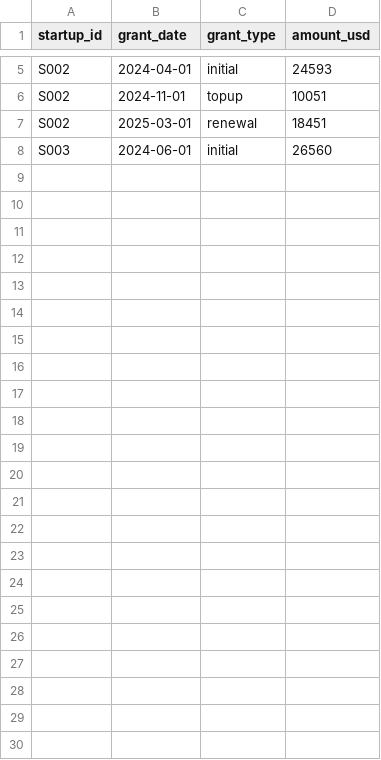
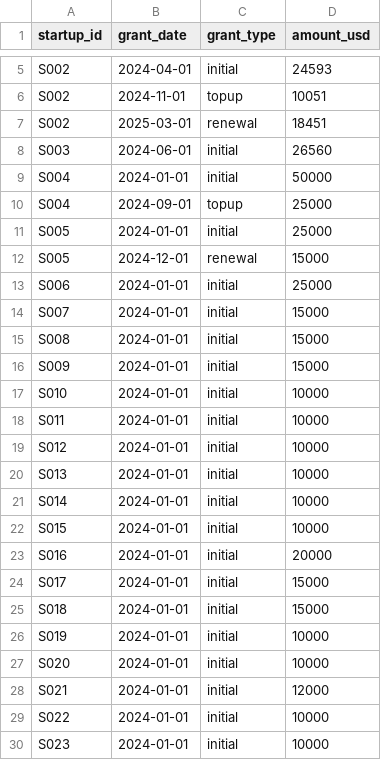
Before and after one commit to OOngun/anthropic-application, a CSV file: hex-dashboard-project/data/credit_grants.csv, drawn as a sheet; only a part is shown, gaps mark what is left out; the diff names each change by its address in the sheet, - before the commit and + after, or states it on an @@ line.

```diff
--- a/hex-dashboard-project/data/credit_grants.csv
+++ b/hex-dashboard-project/data/credit_grants.csv
+row 9: S004 | 2024-01-01 | initial | 50000
+row 10: S004 | 2024-09-01 | topup | 25000
+row 11: S005 | 2024-01-01 | initial | 25000
+row 12: S005 | 2024-12-01 | renewal | 15000
+row 13: S006 | 2024-01-01 | initial | 25000
+row 14: S007 | 2024-01-01 | initial | 15000
+row 15: S008 | 2024-01-01 | initial | 15000
+row 16: S009 | 2024-01-01 | initial | 15000
+row 17: S010 | 2024-01-01 | initial | 10000
+row 18: S011 | 2024-01-01 | initial | 10000
+row 19: S012 | 2024-01-01 | initial | 10000
+row 20: S013 | 2024-01-01 | initial | 10000
+row 21: S014 | 2024-01-01 | initial | 10000
+row 22: S015 | 2024-01-01 | initial | 10000
+row 23: S016 | 2024-01-01 | initial | 20000
+row 24: S017 | 2024-01-01 | initial | 15000
+row 25: S018 | 2024-01-01 | initial | 15000
+row 26: S019 | 2024-01-01 | initial | 10000
+row 27: S020 | 2024-01-01 | initial | 10000
+row 28: S021 | 2024-01-01 | initial | 12000
+row 29: S022 | 2024-01-01 | initial | 10000
+row 30: S023 | 2024-01-01 | initial | 10000
```
Also changed, not shown: hex-dashboard-project/data/startups.csv, 4 other files.
